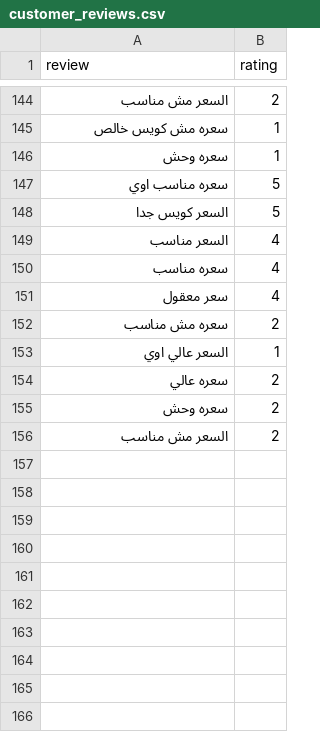
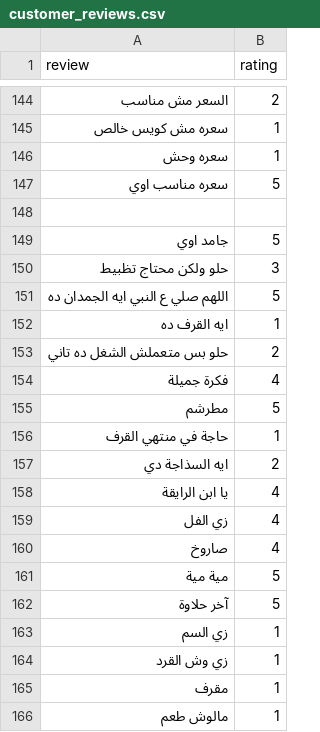
Before and after one commit to asemhisham20/ar-sentiment-analyzer, a CSV file: customer_reviews.csv, drawn as a sheet; only a part is shown, gaps mark what is left out; the shorter side is filled out with more unchanged rows; the diff covers the shown part only; the diff names each change by its address in the sheet, - before the commit and + after, or states it on an @@ line.

Commit message:
Update customer_reviews.csv

```diff
--- a/customer_reviews.csv
+++ b/customer_reviews.csv
+row 148: (empty)
+row 149: جامد اوي | 5
+row 150: حلو ولكن محتاج تظبيط | 3
+row 151: اللهم صلي ع النبي ايه الجمدان ده | 5
+row 152: ايه القرف ده | 1
+row 153: حلو بس متعملش الشغل ده تاني | 2
+row 154: فكرة جميلة | 4
+row 155: مطرشم | 5
+row 156: حاجة في منتهي القرف | 1
+row 157: ايه السذاجة دي | 2
+row 158: يا ابن الرايقة | 4
+row 159: زي الفل | 4
+row 160: صاروخ | 4
+row 161: مية مية | 5
+row 162: آخر حلاوة | 5
+row 163: زي السم | 1
+row 164: زي وش القرد | 1
+row 165: مقرف | 1
+row 166: مالوش طعم | 1
```
Also changed, not shown: 17 added rows elsewhere in this file.
